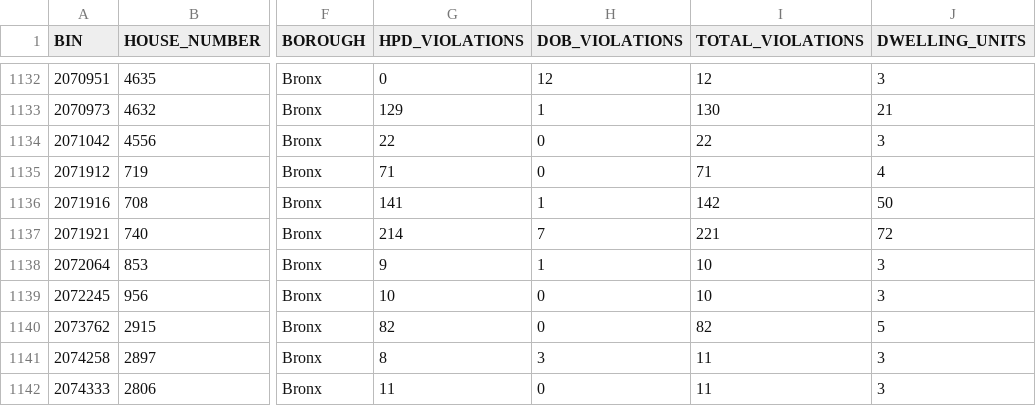
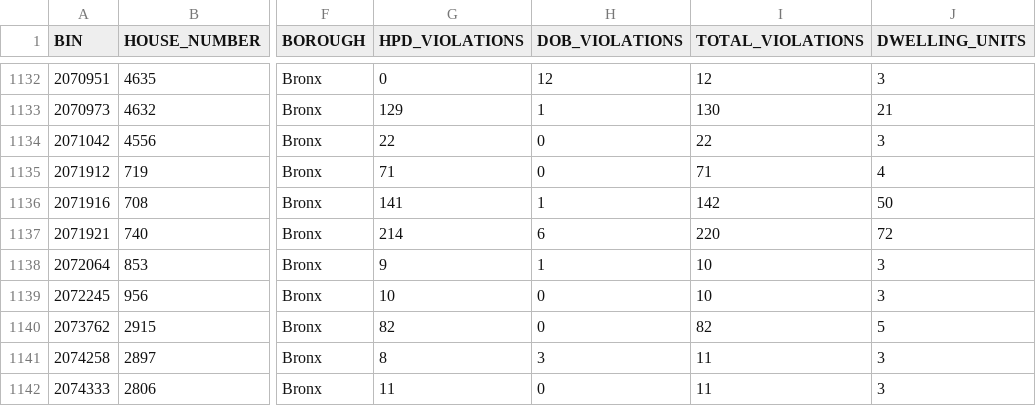
Before and after one commit to NYCDOB/LL104, a CSV file: data/LL104_details.csv, drawn as a sheet; only a part is shown, gaps mark what is left out; the diff covers the shown part only; the diff names each change by its address in the sheet, - before the commit and + after, or states it on an @@ line.

```diff
--- a/data/LL104_details.csv
+++ b/data/LL104_details.csv
-H1137 (DOB_VIOLATIONS): 7
+H1137 (DOB_VIOLATIONS): 6
-I1137 (TOTAL_VIOLATIONS): 221
+I1137 (TOTAL_VIOLATIONS): 220
```
Also changed, not shown: 12 edited cells elsewhere in this file, 1 other file.
